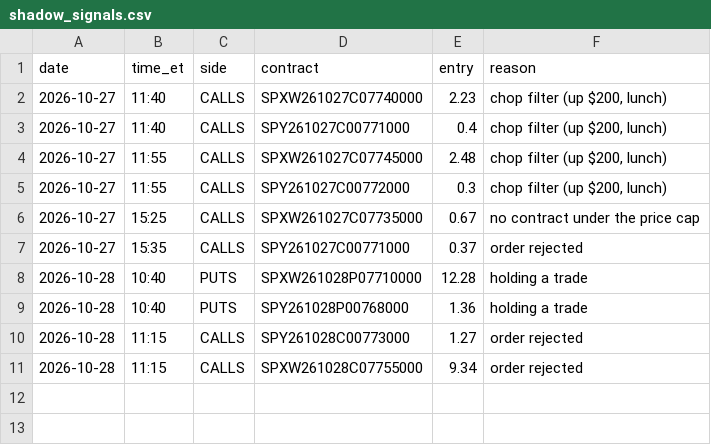
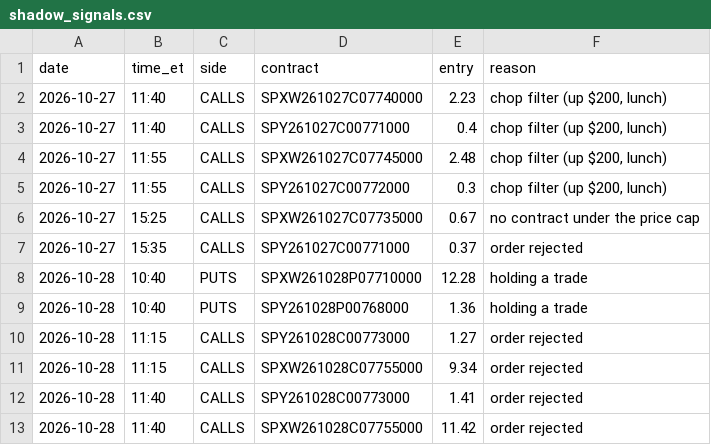
Before and after one commit to thetrinmillenia/belle-backtest, a CSV file: results/shadow_signals.csv, drawn as a sheet; the diff names each change by its address in the sheet, - before the commit and + after, or states it on an @@ line.

Commit message:
Shadow log

```diff
--- a/results/shadow_signals.csv
+++ b/results/shadow_signals.csv
+row 12: 2026-10-28 | 11:40 | CALLS | SPY261028C00773000 | 1.41 | order rejected
+row 13: 2026-10-28 | 11:40 | CALLS | SPXW261028C07755000 | 11.42 | order rejected
```
